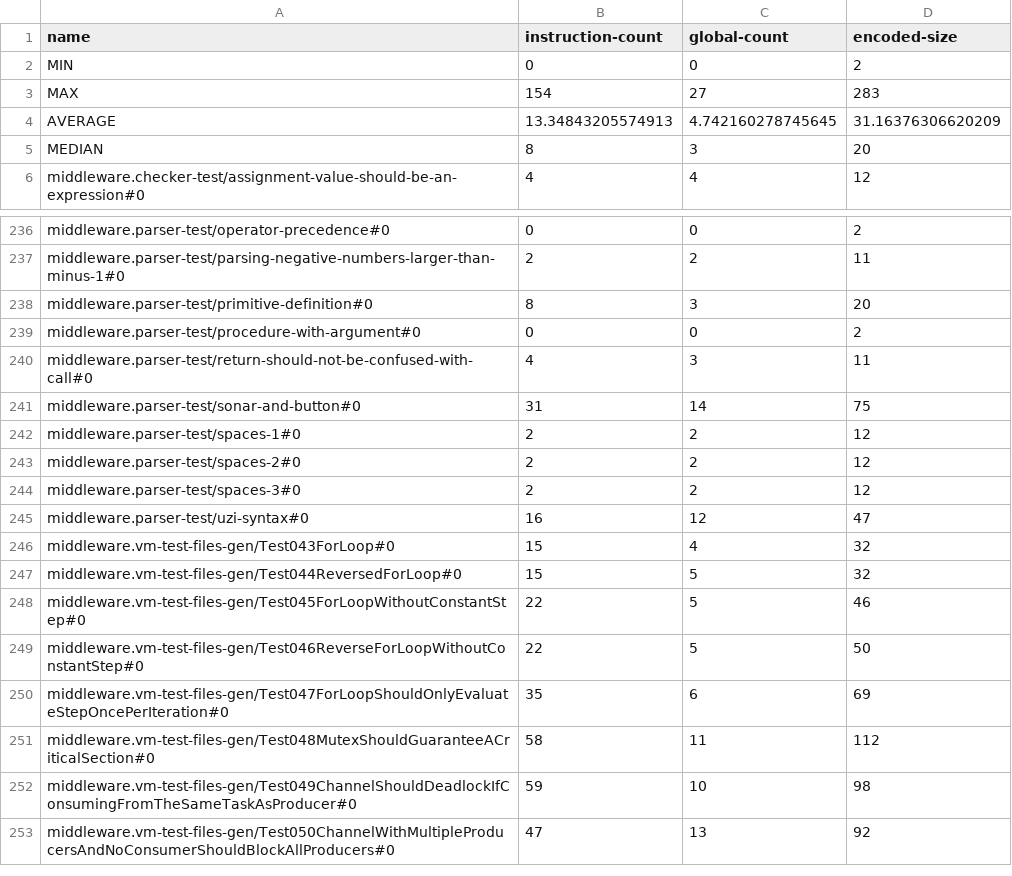
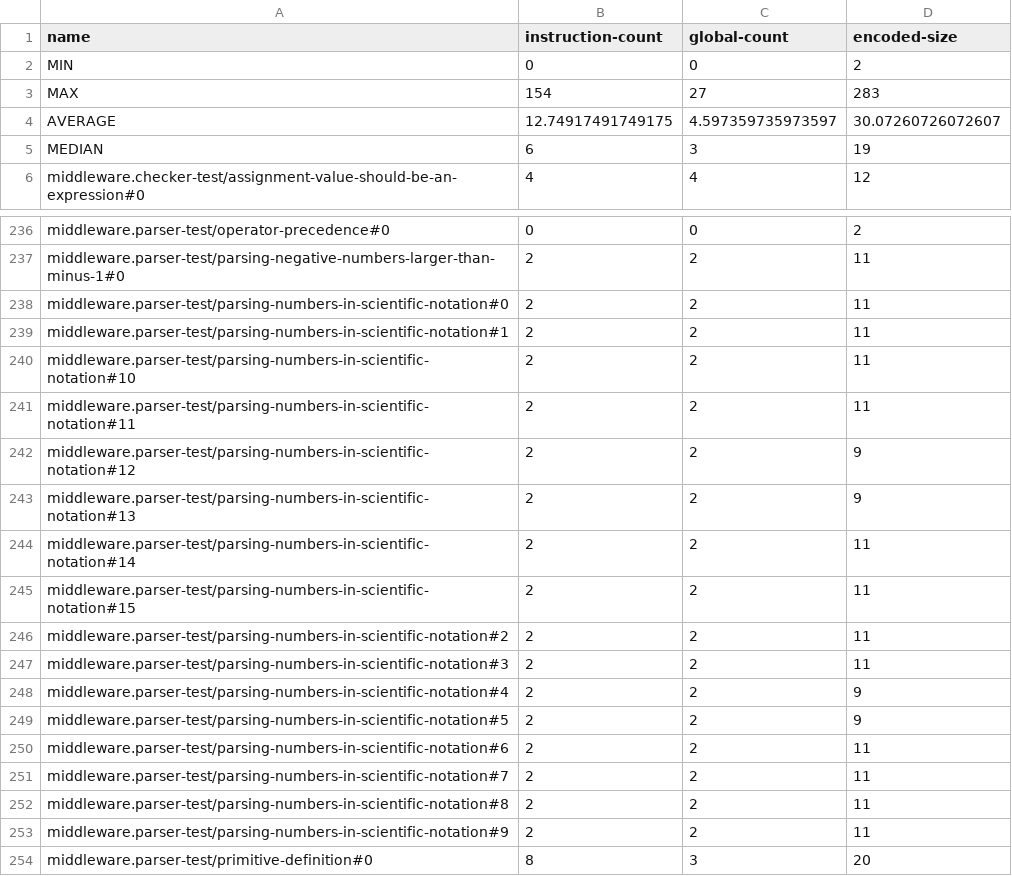
Before and after one commit to GIRA/PhysicalBits, a CSV file: firmware/Simulator/SimulatorTest/TestFiles/CompileStats.csv, drawn as a sheet; only a part is shown, gaps mark what is left out; the shorter side is filled out with more unchanged rows.

Commit message:
Update CompileStats.csv

```diff
--- a/firmware/Simulator/SimulatorTest/TestFiles/CompileStats.csv
+++ b/firmware/Simulator/SimulatorTest/TestFiles/CompileStats.csv
@@ -3,4 +3,4 @@ MIN,0,0,2
 MAX,154,27,283
-AVERAGE,13.34843205574913,4.742160278745645,31.16376306620209
-MEDIAN,8,3,20
+AVERAGE,12.74917491749175,4.597359735973597,30.07260726072607
+MEDIAN,6,3,19
 middleware.checker-test/assignment-value-should-be-an-expression#0,4,4,12
@@ -237,2 +237,18 @@ middleware.parser-test/operator-precedence#0,0,0,2
 middleware.parser-test/parsing-negative-numbers-larger-than-minus-1#0,2,2,11
+middleware.parser-test/parsing-numbers-in-scientific-notation#0,2,2,11
+middleware.parser-test/parsing-numbers-in-scientific-notation#1,2,2,11
+middleware.parser-test/parsing-numbers-in-scientific-notation#10,2,2,11
+middleware.parser-test/parsing-numbers-in-scientific-notation#11,2,2,11
+middleware.parser-test/parsing-numbers-in-scientific-notation#12,2,2,9
+middleware.parser-test/parsing-numbers-in-scientific-notation#13,2,2,9
+middleware.parser-test/parsing-numbers-in-scientific-notation#14,2,2,11
+middleware.parser-test/parsing-numbers-in-scientific-notation#15,2,2,11
+middleware.parser-test/parsing-numbers-in-scientific-notation#2,2,2,11
+middleware.parser-test/parsing-numbers-in-scientific-notation#3,2,2,11
+middleware.parser-test/parsing-numbers-in-scientific-notation#4,2,2,9
+middleware.parser-test/parsing-numbers-in-scientific-notation#5,2,2,9
+middleware.parser-test/parsing-numbers-in-scientific-notation#6,2,2,11
+middleware.parser-test/parsing-numbers-in-scientific-notation#7,2,2,11
+middleware.parser-test/parsing-numbers-in-scientific-notation#8,2,2,11
+middleware.parser-test/parsing-numbers-in-scientific-notation#9,2,2,11
 middleware.parser-test/primitive-definition#0,8,3,20
```
